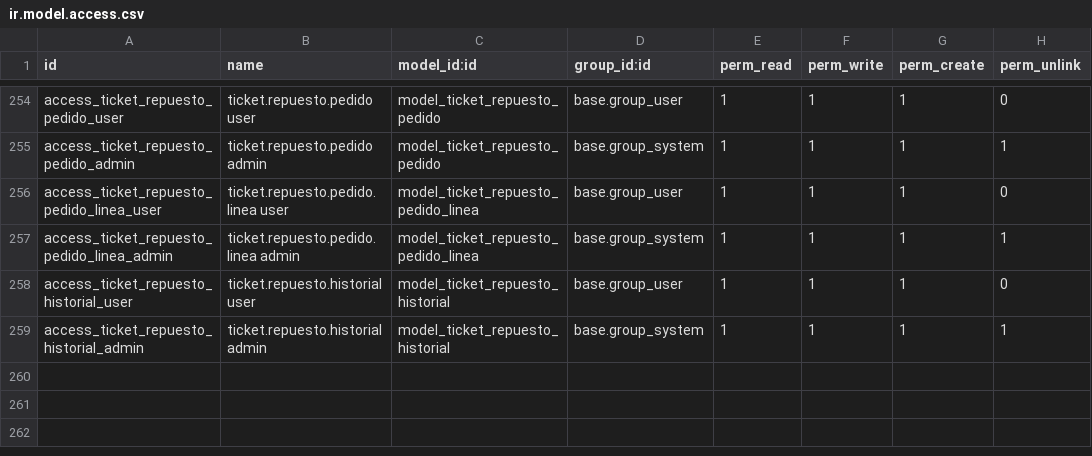
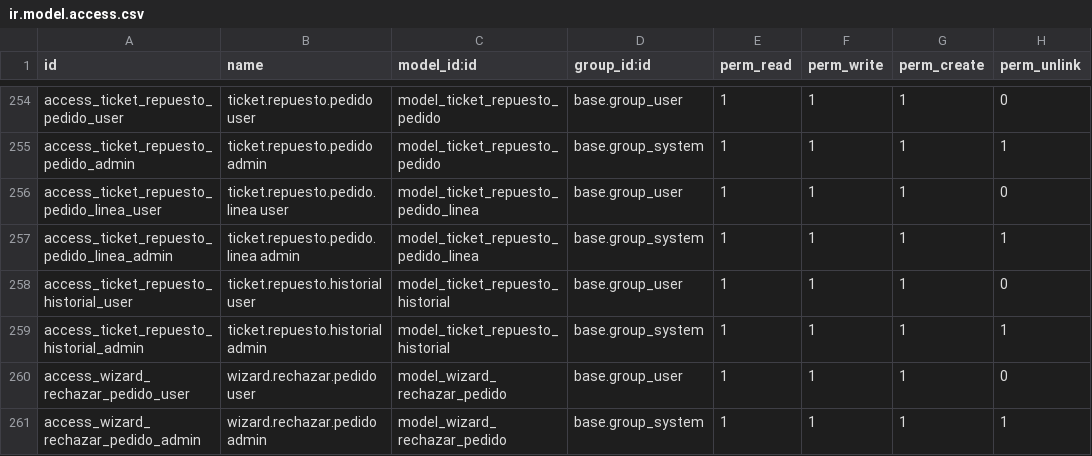
Before and after one commit to isidrovera/sat, a CSV file: security/ir.model.access.csv, drawn as a sheet; only a part is shown, gaps mark what is left out.

```diff
--- a/security/ir.model.access.csv
+++ b/security/ir.model.access.csv
@@ -259 +259,3 @@ access_ticket_repuesto_historial_user,ticket.repuesto.historial user,model_ticke
 access_ticket_repuesto_historial_admin,ticket.repuesto.historial admin,model_ticket_repuesto_historial,base.group_system,1,1,1,1
+access_wizard_rechazar_pedido_user,wizard.rechazar.pedido user,model_wizard_rechazar_pedido,base.group_user,1,1,1,0
+access_wizard_rechazar_pedido_admin,wizard.rechazar.pedido admin,model_wizard_rechazar_pedido,base.group_system,1,1,1,1
```
Also changed, not shown: 4 other files.
